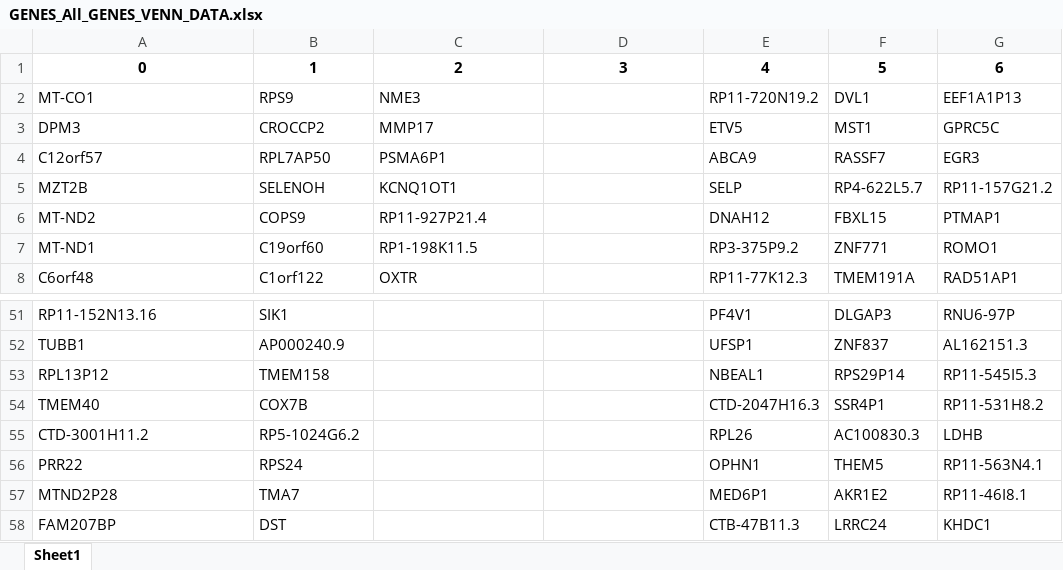
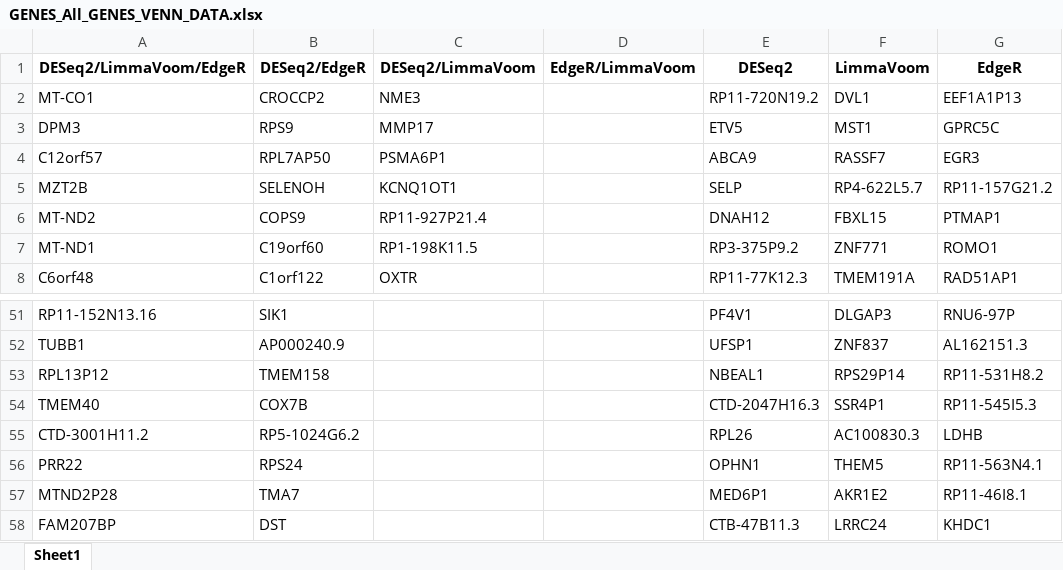
Before and after one commit to IamAart/Leprosy_RNA, an Excel workbook: data/Venn_Diagrams/Gene_name_data/GENES_All_GENES_VENN_DATA.xlsx, sheet Sheet1, drawn as a sheet; only a part is shown, gaps mark what is left out; values as stored, in another font and other column widths than the file's, no borders; removed rows and columns are numbered as before the commit, all else as after; the diff covers the shown part only; the diff names each change by its address in the sheet, - before the commit and + after, or states it on an @@ line.

```diff
--- a/data/Venn_Diagrams/Gene_name_data/GENES_All_GENES_VENN_DATA.xlsx (sheet Sheet1)
+++ b/data/Venn_Diagrams/Gene_name_data/GENES_All_GENES_VENN_DATA.xlsx (sheet Sheet1)
-row 1: 0 | 1 | 2 | 3 | 4 | 5 | 6
+row 1: DESeq2/LimmaVoom/EdgeR | DESeq2/EdgeR | DESeq2/LimmaVoom | EdgeR/LimmaVoom | DESeq2 | LimmaVoom | EdgeR
-B2: RPS9
+B2: CROCCP2
-B3: CROCCP2
+B3: RPS9
-G53: RP11-545I5.3
+G53: RP11-531H8.2
-G54: RP11-531H8.2
+G54: RP11-545I5.3
```
Also changed, not shown: 12 edited cells elsewhere in this sheet, data/Venn_Diagrams/Ensemble_data/ENSEMBLE_All_GENES_VENN_DATA.xlsx, data/Venn_Diagrams/Ensemble_data/ENSEMBLE_CODING_VENN_DATA.xlsx, 7 other files.
